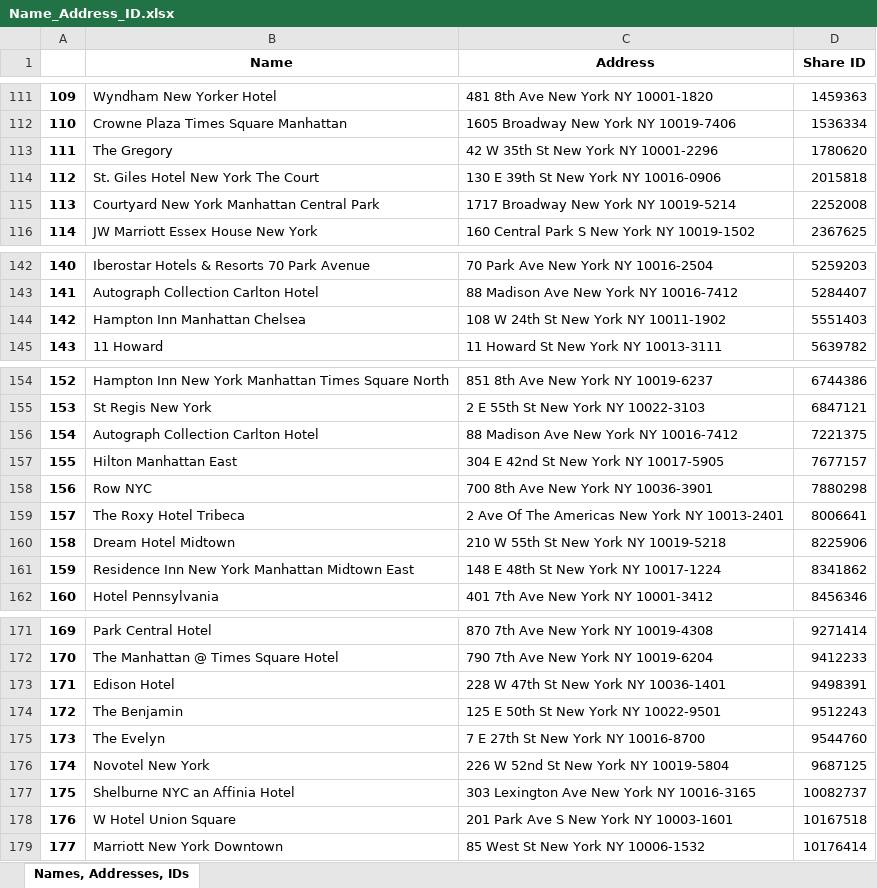
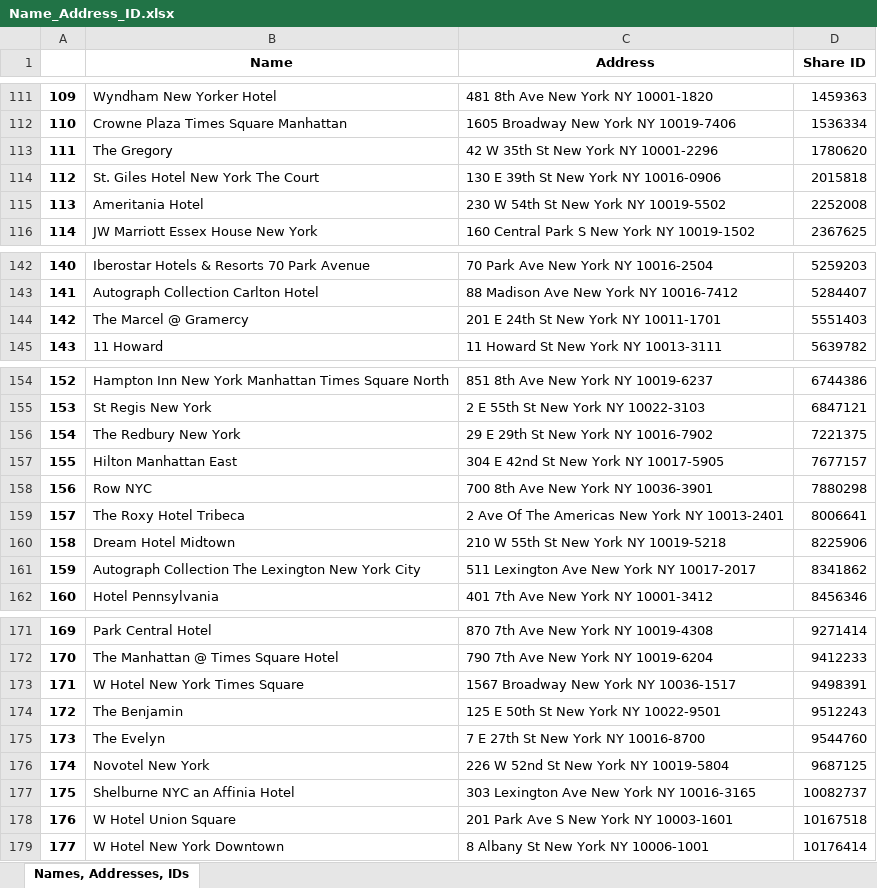
Before and after one commit to djsaunde/NYCHotelData, an Excel workbook: data/Name_Address_ID.xlsx, sheet Names, Addresses, IDs, drawn as a sheet; only a part is shown, gaps mark what is left out; values as stored, in another font and other column widths than the file's, no borders; the diff covers the shown part only; the diff names each change by its address in the sheet, - before the commit and + after, or states it on an @@ line.

```diff
--- a/data/Name_Address_ID.xlsx (sheet Names, Addresses, IDs)
+++ b/data/Name_Address_ID.xlsx (sheet Names, Addresses, IDs)
-B115 (Name): Courtyard New York Manhattan Central Park
+B115 (Name): Ameritania Hotel
-C115 (Address): 1717 Broadway New York NY 10019-5214
+C115 (Address): 230 W 54th St New York NY 10019-5502
-B144 (Name): Hampton Inn Manhattan Chelsea
+B144 (Name): The Marcel @ Gramercy
-C144 (Address): 108 W 24th St New York NY 10011-1902
+C144 (Address): 201 E 24th St New York NY 10011-1701
-B156 (Name): Autograph Collection Carlton Hotel
+B156 (Name): The Redbury New York
-C156 (Address): 88 Madison Ave New York NY 10016-7412
+C156 (Address): 29 E 29th St New York NY 10016-7902
-B161 (Name): Residence Inn New York Manhattan Midtown East
+B161 (Name): Autograph Collection The Lexington New York City
-C161 (Address): 148 E 48th St New York NY 10017-1224
+C161 (Address): 511 Lexington Ave New York NY 10017-2017
-B173 (Name): Edison Hotel
+B173 (Name): W Hotel New York Times Square
-C173 (Address): 228 W 47th St New York NY 10036-1401
+C173 (Address): 1567 Broadway New York NY 10036-1517
-B179 (Name): Marriott New York Downtown
+B179 (Name): W Hotel New York Downtown
-C179 (Address): 85 West St New York NY 10006-1532
+C179 (Address): 8 Albany St New York NY 10006-1001
```
Also changed, not shown: 13 edited cells elsewhere in this sheet, data/Hotel_Names_Addresses_Distances.xlsx, 11 other files.
